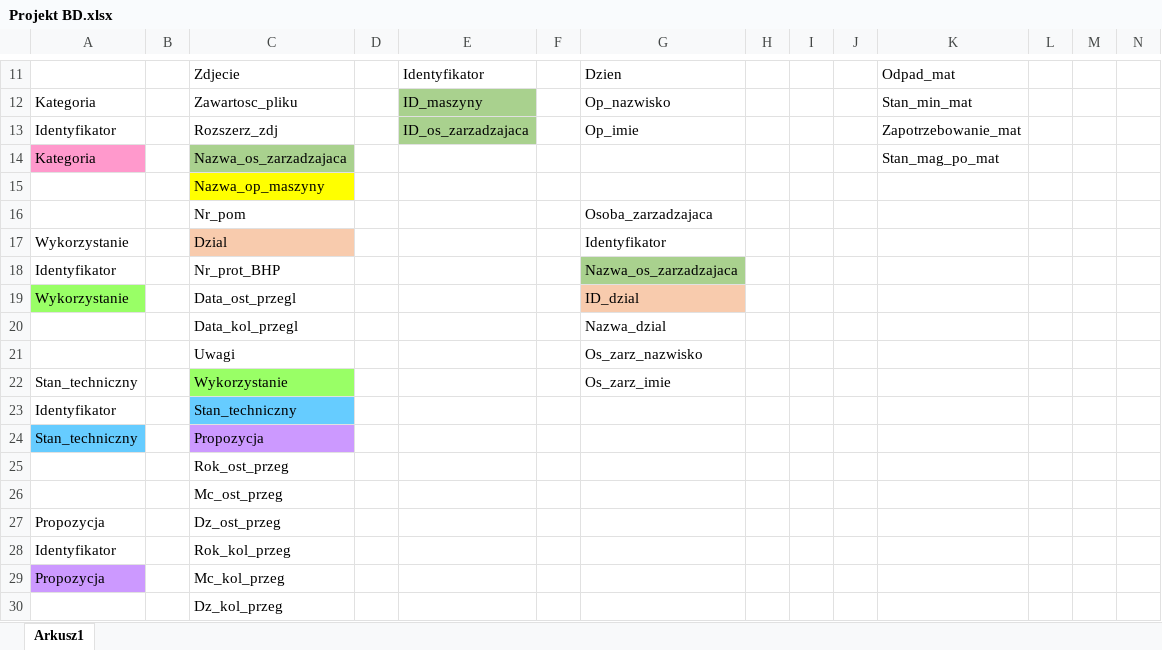
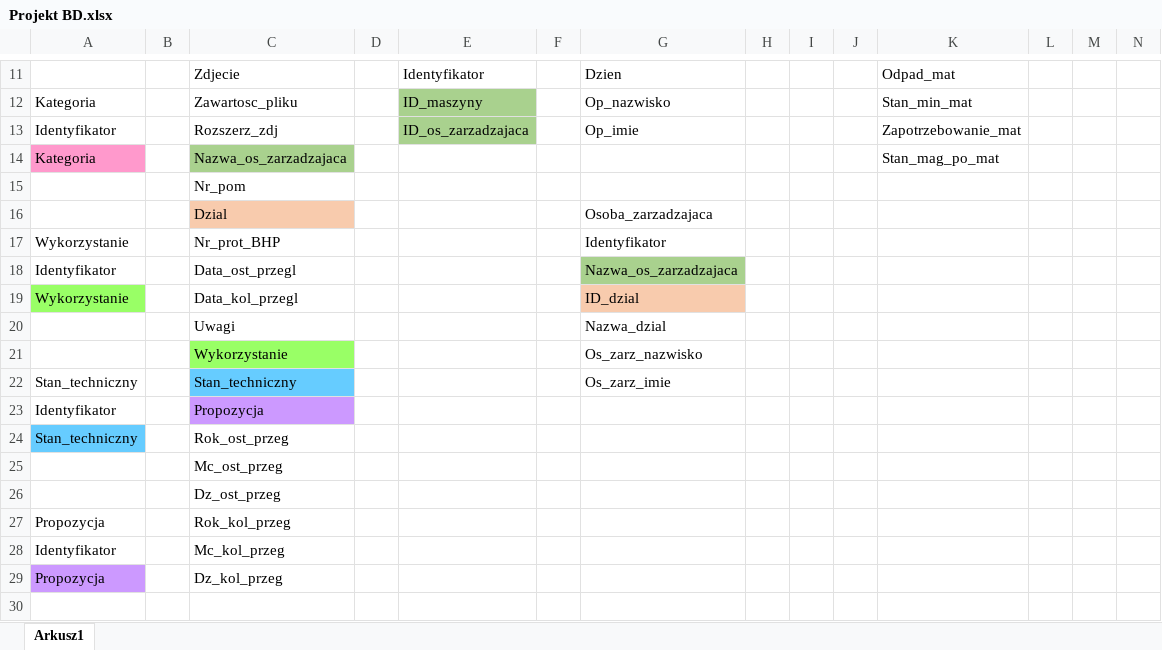
Before and after one commit to AnnaPolatynska/RemaGUM, an Excel workbook: Docs/Projekt BD.xlsx, sheet Arkusz1, drawn as a sheet; only a part is shown, gaps mark what is left out; values as stored, in another font and other column widths than the file's, no borders; removed rows and columns are numbered as before the commit, all else as after; rows hold the shown columns only; the diff covers the shown part only; the diff names each change by its address in the sheet, - before the commit and + after, or states it on an @@ line.

```diff
--- a/Docs/Projekt BD.xlsx (sheet Arkusz1)
+++ b/Docs/Projekt BD.xlsx (sheet Arkusz1)
-row 15:  |  | Nazwa_op_maszyny
-G15: Osoba_zarzadzajaca
+G15: (empty)
-A16: Wykorzystanie
+A16: (empty)
-G16: Identyfikator
+G16: Osoba_zarzadzajaca
-A17: Identyfikator
+A17: Wykorzystanie
-G17: Nazwa_os_zarzadzajaca
+G17: Identyfikator
-G17 fill: #A9D18E
+G17 fill: none
-A18: Wykorzystanie
+A18: Identyfikator
-A18 fill: #99FF66
+A18 fill: none
-G18: ID_dzial
+G18: Nazwa_os_zarzadzajaca
-G18 fill: #F8CBAD
+G18 fill: #A9D18E
-A19: (empty)
+A19: Wykorzystanie
-A19 fill: none
+A19 fill: #99FF66
-G19: Nazwa_dzial
+G19: ID_dzial
-G19 fill: none
+G19 fill: #F8CBAD
-G20: Os_zarz_nazwisko
+G20: Nazwa_dzial
-A21: Stan_techniczny
+A21: (empty)
-G21: Os_zarz_imie
+G21: Os_zarz_nazwisko
-A22: Identyfikator
+A22: Stan_techniczny
-G22: (empty)
+G22: Os_zarz_imie
-A23: Stan_techniczny
+A23: Identyfikator
-A23 fill: #66CCFF
+A23 fill: none
-A24: (empty)
+A24: Stan_techniczny
-A24 fill: none
+A24 fill: #66CCFF
-A26: Propozycja
+A26: (empty)
-A27: Identyfikator
+A27: Propozycja
-A28: Propozycja
+A28: Identyfikator
-A28 fill: #CC99FF
+A28 fill: none
-A29: (empty)
+A29: Propozycja
-A29 fill: none
+A29 fill: #CC99FF
```
Also changed, not shown: 3 edited cells elsewhere in this sheet, 4 other files.
